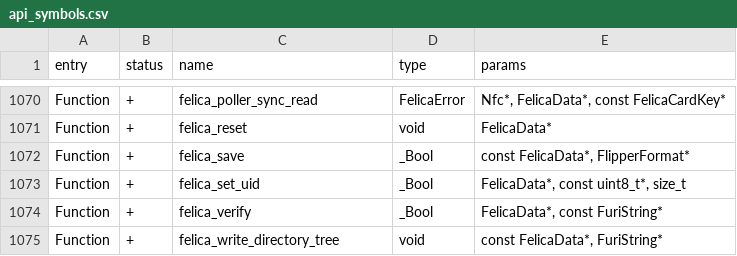
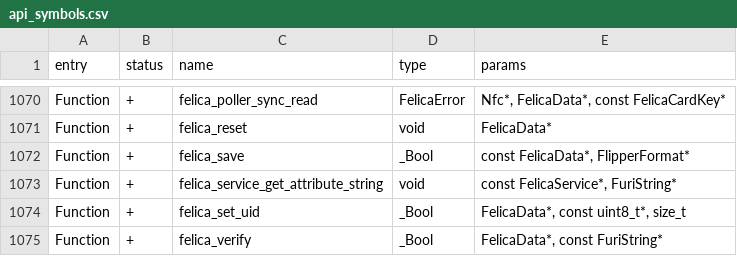
Before and after one commit to zinongli/flipperzero-firmware, a CSV file: targets/f7/api_symbols.csv, drawn as a sheet; only a part is shown, gaps mark what is left out; the shorter side is filled out with more unchanged rows; the diff names each change by its address in the sheet, - before the commit and + after, or states it on an @@ line.

Commit message:
beautify attribute parsing

```diff
--- a/targets/f7/api_symbols.csv
+++ b/targets/f7/api_symbols.csv
+row 1073: Function | + | felica_service_get_attribute_string | void | const FelicaService*, FuriString*
```
Also changed, not shown: 2 other files.
